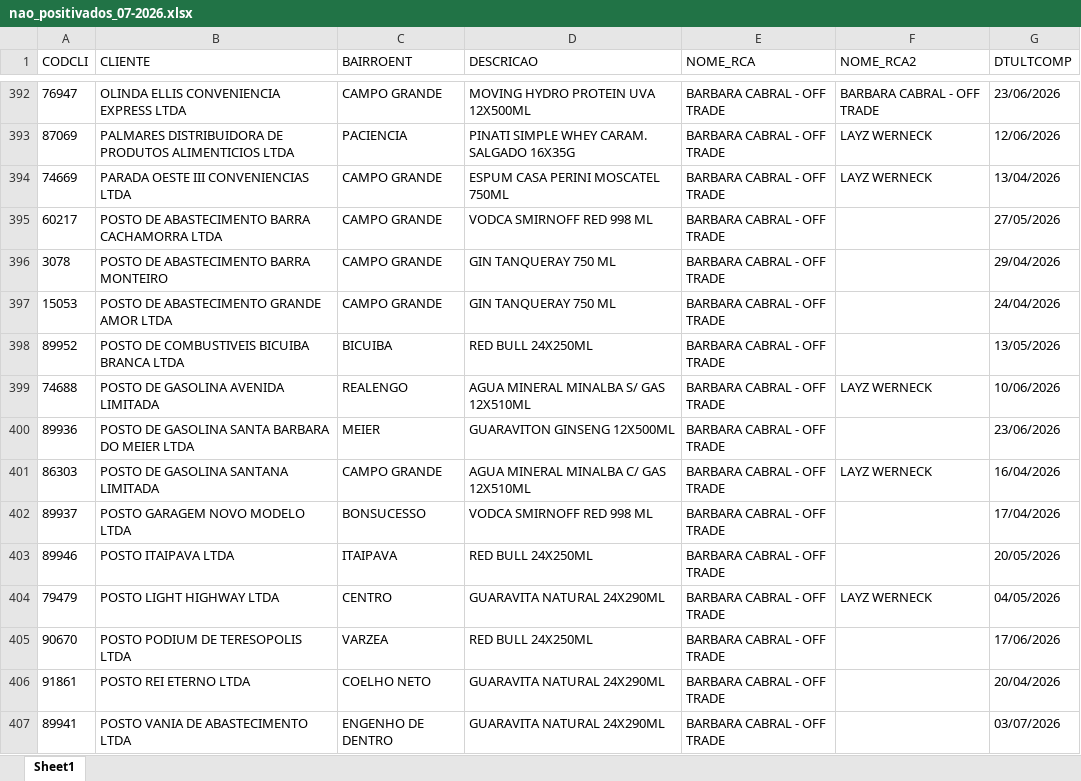
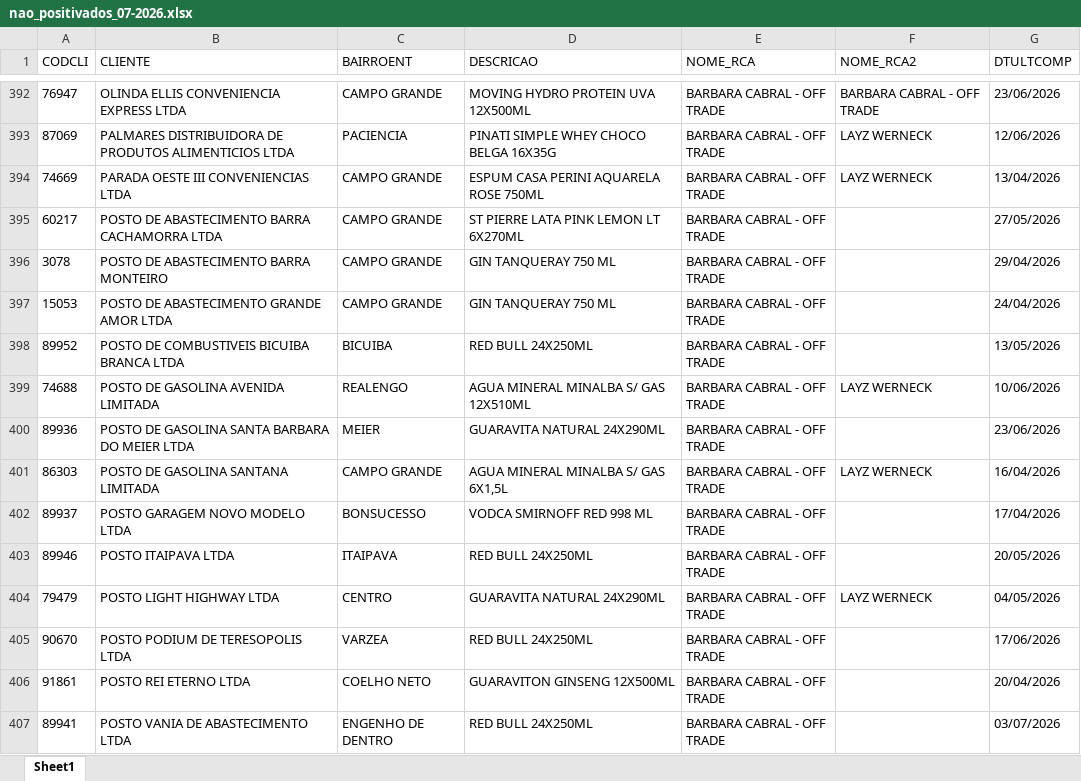
Before and after one commit to leonardocampos-cmd/offtrade, an Excel workbook: nao_positivados_07-2026.xlsx, sheet Sheet1, drawn as a sheet; only a part is shown, gaps mark what is left out; values as stored, in another font and other column widths than the file's, no borders; the diff covers the shown part only; the diff names each change by its address in the sheet, - before the commit and + after, or states it on an @@ line.

```diff
--- a/nao_positivados_07-2026.xlsx (sheet Sheet1)
+++ b/nao_positivados_07-2026.xlsx (sheet Sheet1)
-D393 (DESCRICAO): PINATI SIMPLE WHEY CARAM. SALGADO 16X35G
+D393 (DESCRICAO): PINATI SIMPLE WHEY CHOCO BELGA 16X35G
-D394 (DESCRICAO): ESPUM CASA PERINI MOSCATEL 750ML
+D394 (DESCRICAO): ESPUM CASA PERINI AQUARELA ROSE 750ML
-D395 (DESCRICAO): VODCA SMIRNOFF RED 998 ML
+D395 (DESCRICAO): ST PIERRE LATA PINK LEMON LT 6X270ML
-D400 (DESCRICAO): GUARAVITON GINSENG 12X500ML
+D400 (DESCRICAO): GUARAVITA NATURAL 24X290ML
-D401 (DESCRICAO): AGUA MINERAL MINALBA C/ GAS 12X510ML
+D401 (DESCRICAO): AGUA MINERAL MINALBA S/ GAS 6X1,5L
-D406 (DESCRICAO): GUARAVITA NATURAL 24X290ML
+D406 (DESCRICAO): GUARAVITON GINSENG 12X500ML
-D407 (DESCRICAO): GUARAVITA NATURAL 24X290ML
+D407 (DESCRICAO): RED BULL 24X250ML
```
Also changed, not shown: 27 added rows, 24 removed rows, 14 moved rows and 703 edited cells elsewhere in this sheet, 6 other files.
